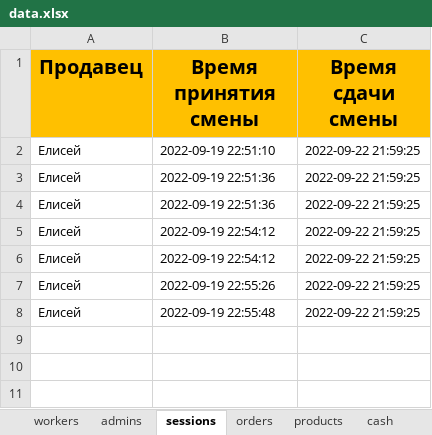
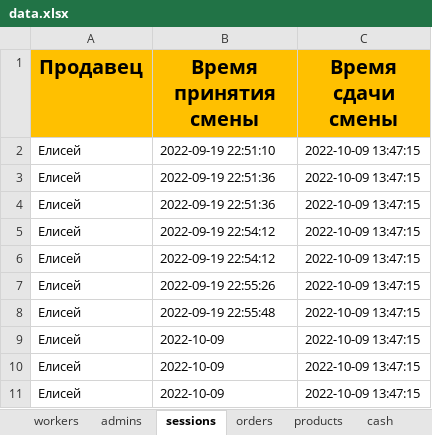
Before and after one commit to ElishaFlacon/telegram-bot-coffee-cafe, an Excel workbook: data/data.xlsx, sheet sessions, drawn as a sheet; values as stored, in another font and other column widths than the file's, no borders; the diff names each change by its address in the sheet, - before the commit and + after, or states it on an @@ line.

```diff
--- a/data/data.xlsx (sheet sessions)
+++ b/data/data.xlsx (sheet sessions)
-C2:C8 (Время сдачи смены): 2022-09-22 21:59:25
+C2:C8 (Время сдачи смены): 2022-10-09 13:47:15
+row 9: Елисей | 2022-10-09 | 2022-10-09 13:47:15
+row 10: Елисей | 2022-10-09 | 2022-10-09 13:47:15
+row 11: Елисей | 2022-10-09 | 2022-10-09 13:47:15
```
Also changed, not shown: sheet orders, sheet cash, sheet products, sheet admins, sheet workers, 8 other files.
